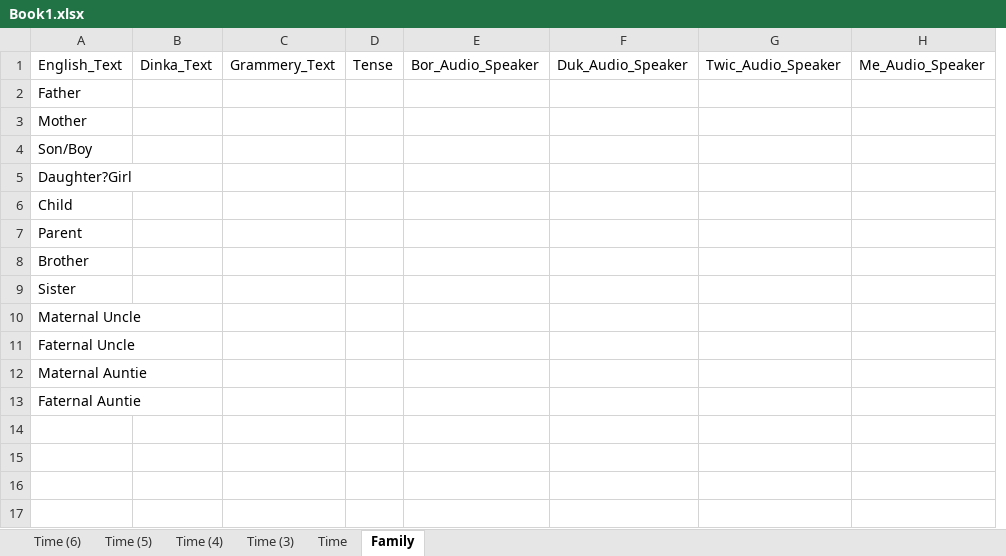
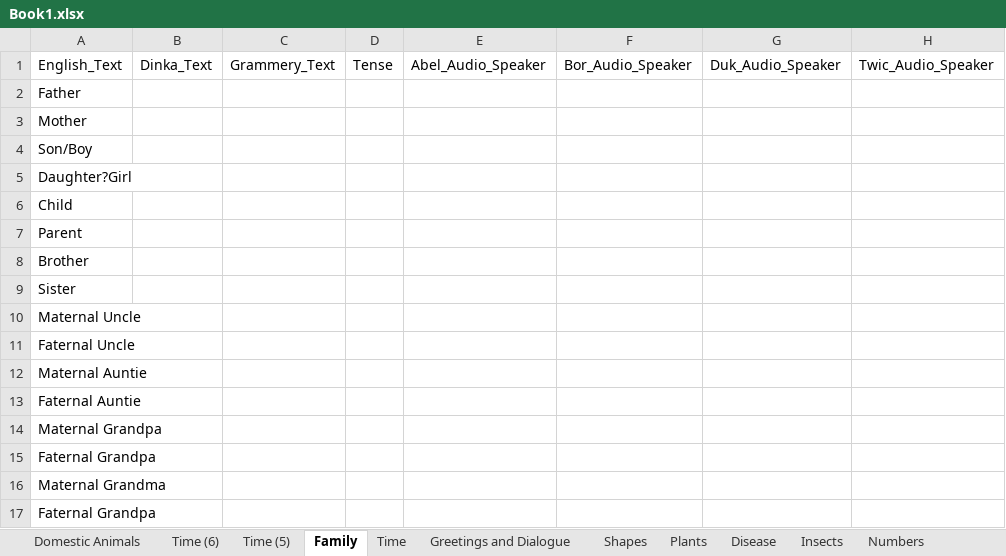
Before and after one commit to abelcholfavour/JIENG_AI, an Excel workbook: Book1.xlsx, sheet Family, drawn as a sheet; values as stored, in another font and other column widths than the file's, no borders; removed rows and columns are numbered as before the commit, all else as after; the diff names each change by its address in the sheet, - before the commit and + after, or states it on an @@ line.

```diff
--- a/Book1.xlsx (sheet Family)
+++ b/Book1.xlsx (sheet Family)
-sheet tab: Time (4)
+sheet tab: Shapes
-sheet tab: Time (3)
+sheet tab: Greetings and Dialogue
+sheet tab: Domestic Animals
+sheet tab: Plants
+sheet tab: Disease
+sheet tab: Insects
+sheet tab: Numbers
@@ sheet tab order changed: Domestic Animals | Time (6) | Time (5) | Family | Time | Greetings and Dialogue | Shapes | Plants | Disease | Insects | Numbers @@
+column E, row 1: Abel_Audio_Speaker
-column H, row 1: Me_Audio_Speaker
+row 14: Maternal Grandpa
+row 15: Faternal Grandpa
+row 16: Maternal Grandma
+row 17: Faternal Grandpa
```
Also changed, not shown: sheet Time, other sheet tabs.
